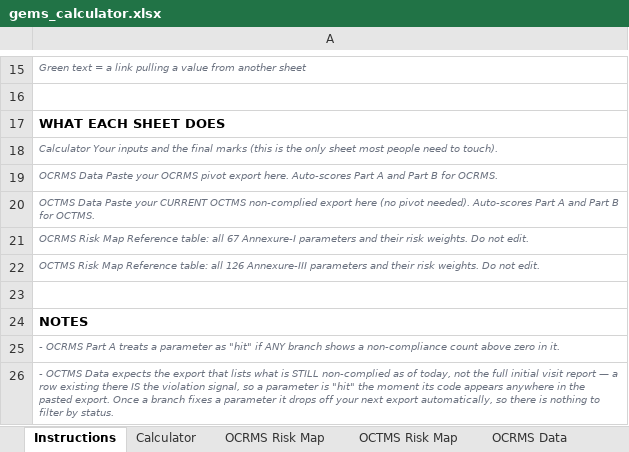
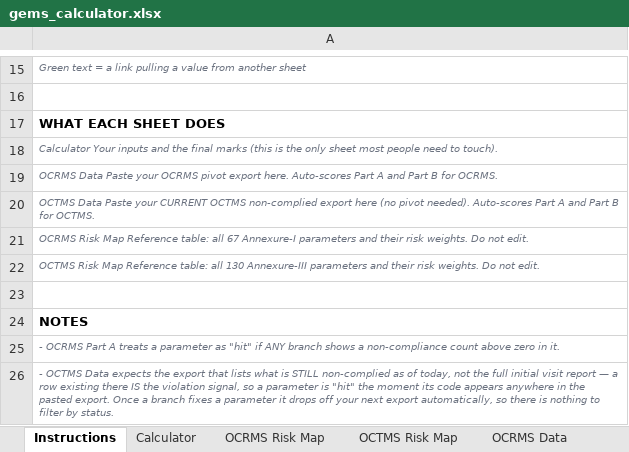
Before and after one commit to arvindsankrot-stack/New, an Excel workbook: server/public/gems_calculator.xlsx, sheet Instructions, drawn as a sheet; only a part is shown, gaps mark what is left out; values as stored, in another font and other column widths than the file's, no borders; the diff names each change by its address in the sheet, - before the commit and + after, or states it on an @@ line.

```diff
--- a/server/public/gems_calculator.xlsx (sheet Instructions)
+++ b/server/public/gems_calculator.xlsx (sheet Instructions)
-A22: …table: all 126 Annexure-III parameters…
+A22: …table: all 130 Annexure-III parameters…
```
Also changed, not shown: sheet OCTMS Data, sheet OCTMS Risk Map, formulas that keep their value, 1 other file.
